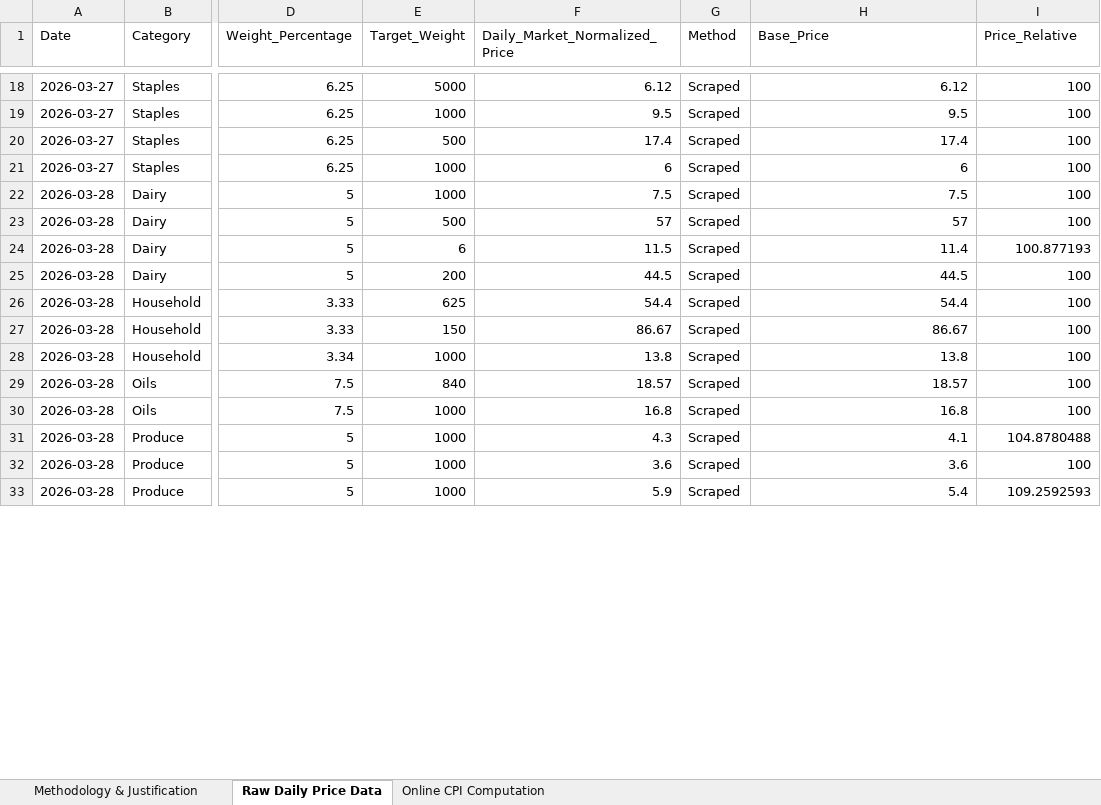
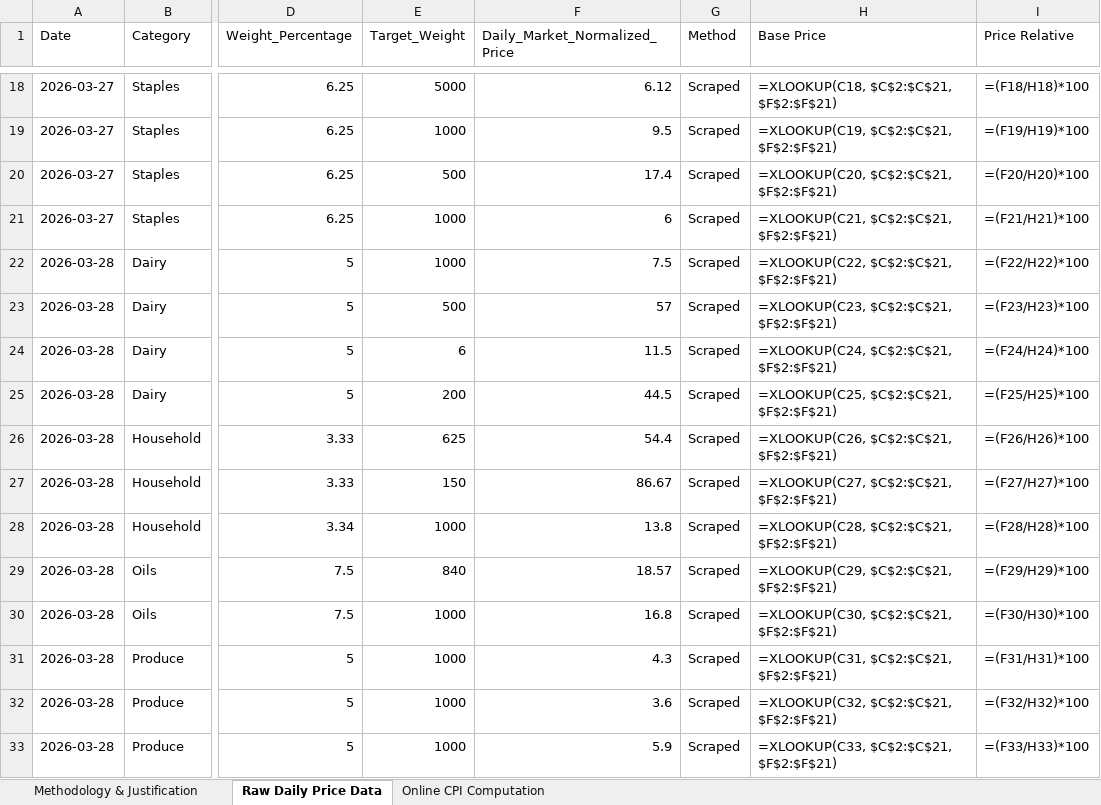
Before and after one commit to AlanAAG/Big-Basket-Scraper, an Excel workbook: Assignment_Deliverable.xlsx, sheet Raw Daily Price Data, drawn as a sheet; only a part is shown, gaps mark what is left out; values as stored, in another font and other column widths than the file's, no borders; formulas without a stored value are shown as written; the diff covers the shown part only; the diff names each change by its address in the sheet, - before the commit and + after, or states it on an @@ line.

```diff
--- a/Assignment_Deliverable.xlsx (sheet Raw Daily Price Data)
+++ b/Assignment_Deliverable.xlsx (sheet Raw Daily Price Data)
-H1: Base_Price
+H1: Base Price
-I1: Price_Relative
+I1: Price Relative
-H18 (Base Price): 6.12
+H18 (Base Price): =XLOOKUP(C18, $C$2:$C$21, $F$2:$F$21)
-I18 (Price Relative): 100
+I18 (Price Relative): =(F18/H18)*100
-H19 (Base Price): 9.5
+H19 (Base Price): =XLOOKUP(C19, $C$2:$C$21, $F$2:$F$21)
-I19 (Price Relative): 100
+I19 (Price Relative): =(F19/H19)*100
-H20 (Base Price): 17.4
+H20 (Base Price): =XLOOKUP(C20, $C$2:$C$21, $F$2:$F$21)
-I20 (Price Relative): 100
+I20 (Price Relative): =(F20/H20)*100
-H21 (Base Price): 6
+H21 (Base Price): =XLOOKUP(C21, $C$2:$C$21, $F$2:$F$21)
-I21 (Price Relative): 100
+I21 (Price Relative): =(F21/H21)*100
-H22 (Base Price): 7.5
+H22 (Base Price): =XLOOKUP(C22, $C$2:$C$21, $F$2:$F$21)
-I22 (Price Relative): 100
+I22 (Price Relative): =(F22/H22)*100
-H23 (Base Price): 57
+H23 (Base Price): =XLOOKUP(C23, $C$2:$C$21, $F$2:$F$21)
-I23 (Price Relative): 100
+I23 (Price Relative): =(F23/H23)*100
-H24 (Base Price): 11.4
+H24 (Base Price): =XLOOKUP(C24, $C$2:$C$21, $F$2:$F$21)
-I24 (Price Relative): 100.877193
+I24 (Price Relative): =(F24/H24)*100
-H25 (Base Price): 44.5
+H25 (Base Price): =XLOOKUP(C25, $C$2:$C$21, $F$2:$F$21)
-I25 (Price Relative): 100
+I25 (Price Relative): =(F25/H25)*100
-H26 (Base Price): 54.4
+H26 (Base Price): =XLOOKUP(C26, $C$2:$C$21, $F$2:$F$21)
-I26 (Price Relative): 100
+I26 (Price Relative): =(F26/H26)*100
-H27 (Base Price): 86.67
+H27 (Base Price): =XLOOKUP(C27, $C$2:$C$21, $F$2:$F$21)
-I27 (Price Relative): 100
+I27 (Price Relative): =(F27/H27)*100
-H28 (Base Price): 13.8
+H28 (Base Price): =XLOOKUP(C28, $C$2:$C$21, $F$2:$F$21)
-I28 (Price Relative): 100
+I28 (Price Relative): =(F28/H28)*100
-H29 (Base Price): 18.57
+H29 (Base Price): =XLOOKUP(C29, $C$2:$C$21, $F$2:$F$21)
-I29 (Price Relative): 100
+I29 (Price Relative): =(F29/H29)*100
-H30 (Base Price): 16.8
+H30 (Base Price): =XLOOKUP(C30, $C$2:$C$21, $F$2:$F$21)
-I30 (Price Relative): 100
+I30 (Price Relative): =(F30/H30)*100
-H31 (Base Price): 4.1
+H31 (Base Price): =XLOOKUP(C31, $C$2:$C$21, $F$2:$F$21)
-I31 (Price Relative): 104.8780488
+I31 (Price Relative): =(F31/H31)*100
-H32 (Base Price): 3.6
+H32 (Base Price): =XLOOKUP(C32, $C$2:$C$21, $F$2:$F$21)
-I32 (Price Relative): 100
+I32 (Price Relative): =(F32/H32)*100
-H33 (Base Price): 5.4
+H33 (Base Price): =XLOOKUP(C33, $C$2:$C$21, $F$2:$F$21)
-I33 (Price Relative): 109.2592593
+I33 (Price Relative): =(F33/H33)*100
```
Also changed, not shown: 248 edited cells elsewhere in this sheet, sheet Online CPI Computation, sheet Methodology & Justification, 3 other files.
